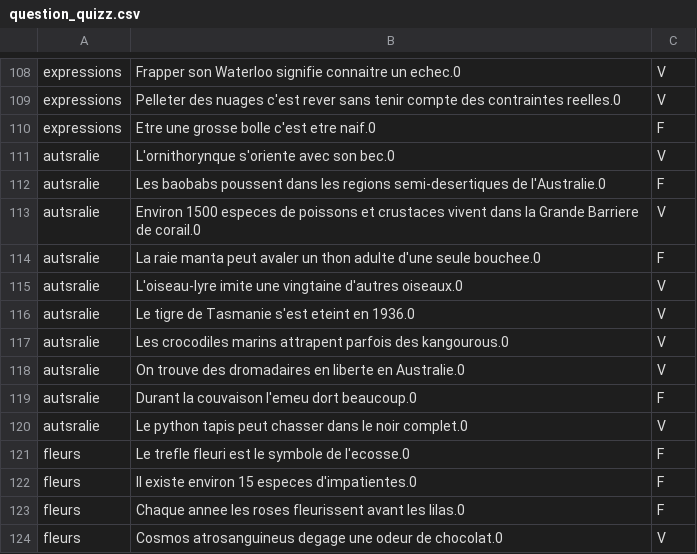
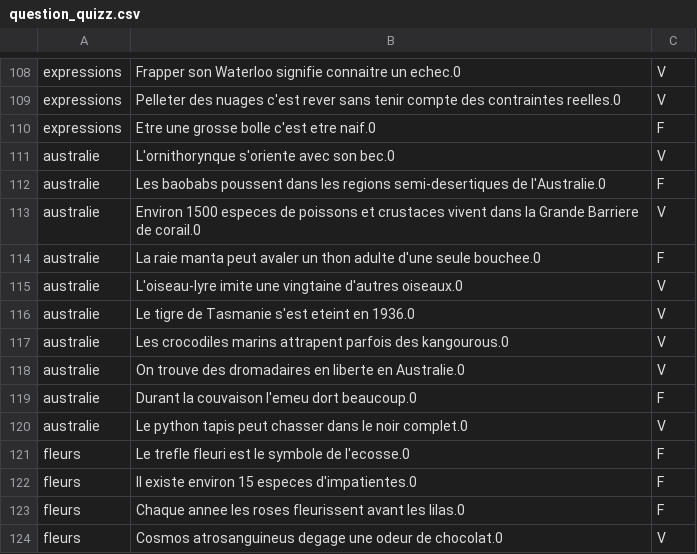
Before and after one commit to Belzenef/BimQuiz, a CSV file: question_quizz.csv, drawn as a sheet; only a part is shown, gaps mark what is left out; the diff covers the shown part only.

```diff
--- a/question_quizz.csv
+++ b/question_quizz.csv
@@ -110,12 +110,12 @@ expressions	Pelleter des nuages c'est rever sans tenir compte des contraintes re
 expressions	Etre une grosse bolle c'est etre naif.0	F
-autsralie	L'ornithorynque s'oriente avec son bec.0	V
-autsralie	Les baobabs poussent dans les regions semi-desertiques de l'Australie.0	F
-autsralie	Environ 1500 especes de poissons et crustaces vivent dans la Grande Barriere de corail.0	V
-autsralie	La raie manta peut avaler un thon adulte d'une seule bouchee.0	F
-autsralie	L'oiseau-lyre imite une vingtaine d'autres oiseaux.0	V
-autsralie	Le tigre de Tasmanie s'est eteint en 1936.0	V
-autsralie	Les crocodiles marins attrapent parfois des kangourous.0	V
-autsralie	On trouve des dromadaires en liberte en Australie.0	V
-autsralie	Durant la couvaison l'emeu dort beaucoup.0	F
-autsralie	Le python tapis peut chasser dans le noir complet.0	V
+australie	L'ornithorynque s'oriente avec son bec.0	V
+australie	Les baobabs poussent dans les regions semi-desertiques de l'Australie.0	F
+australie	Environ 1500 especes de poissons et crustaces vivent dans la Grande Barriere de corail.0	V
+australie	La raie manta peut avaler un thon adulte d'une seule bouchee.0	F
+australie	L'oiseau-lyre imite une vingtaine d'autres oiseaux.0	V
+australie	Le tigre de Tasmanie s'est eteint en 1936.0	V
+australie	Les crocodiles marins attrapent parfois des kangourous.0	V
+australie	On trouve des dromadaires en liberte en Australie.0	V
+australie	Durant la couvaison l'emeu dort beaucoup.0	F
+australie	Le python tapis peut chasser dans le noir complet.0	V
 fleurs	Le trefle fleuri est le symbole de l'ecosse.0	F
```
Also changed, not shown: 60 added rows elsewhere in this file, 1 other file.
